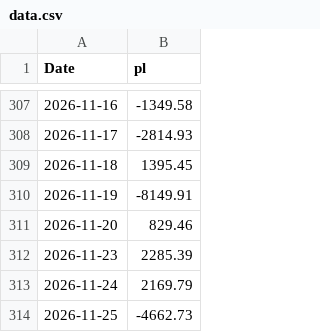
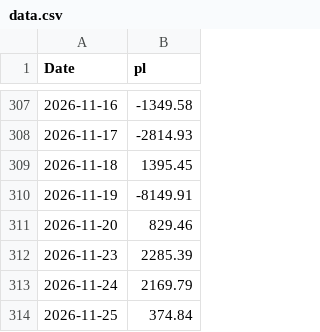
Before and after one commit to mattbp/5DP, a CSV file: data.csv, drawn as a sheet; only a part is shown, gaps mark what is left out.

```diff
--- a/data.csv
+++ b/data.csv
@@ -313,2 +313,2 @@ Date,pl
 2026-11-24,2169.79
-2026-11-25,-4662.73
+2026-11-25,374.84
```
